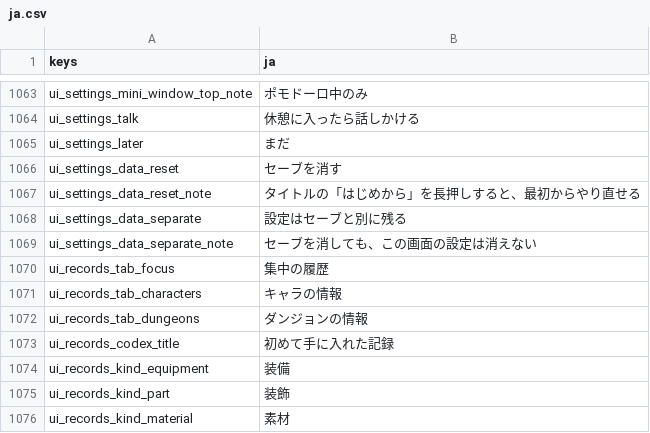
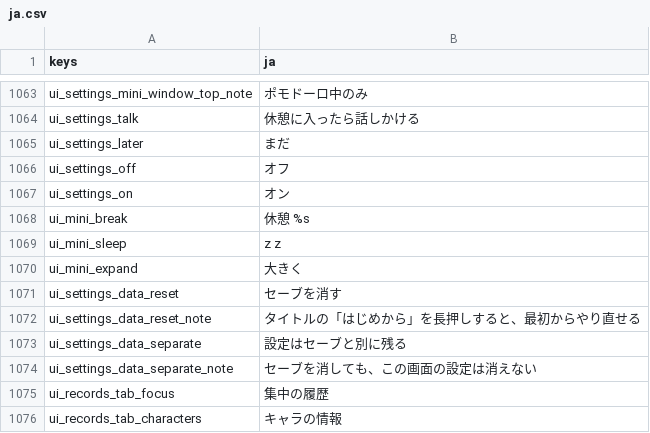
Before and after one commit to darkouji0105/pomodoro-heroes, a CSV file: localization/ja.csv, drawn as a sheet; only a part is shown, gaps mark what is left out; the shorter side is filled out with more unchanged rows; the diff names each change by its address in the sheet, - before the commit and + after, or states it on an @@ line.

```diff
--- a/localization/ja.csv
+++ b/localization/ja.csv
+row 1066: ui_settings_off | オフ
+row 1067: ui_settings_on | オン
+row 1068: ui_mini_break | 休憩 %s
+row 1069: ui_mini_sleep | z z
+row 1070: ui_mini_expand | 大きく
```
Also changed, not shown: 13 other files.
